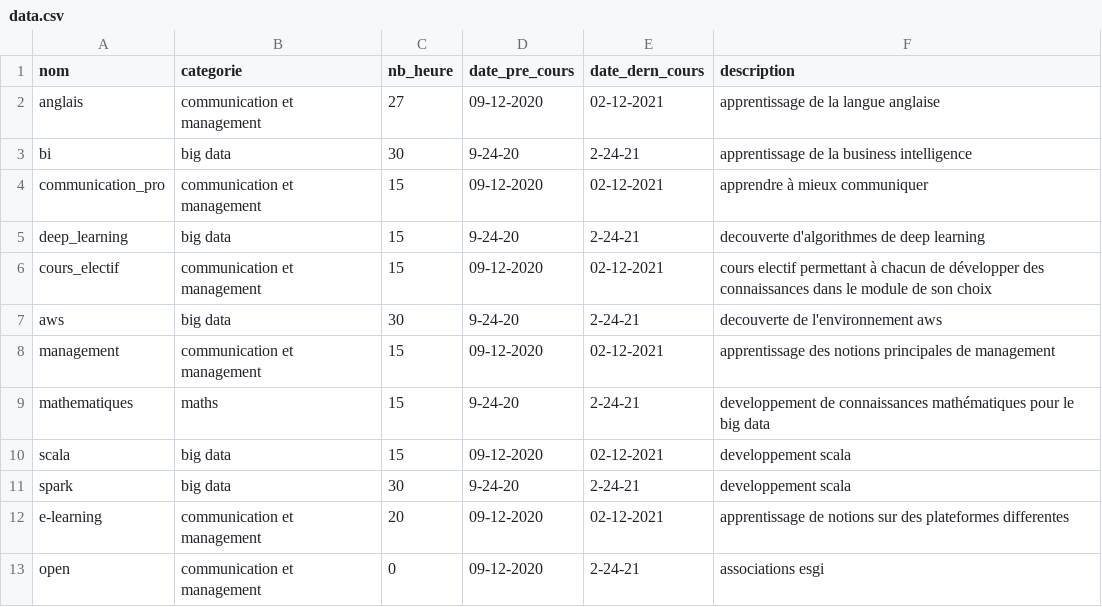
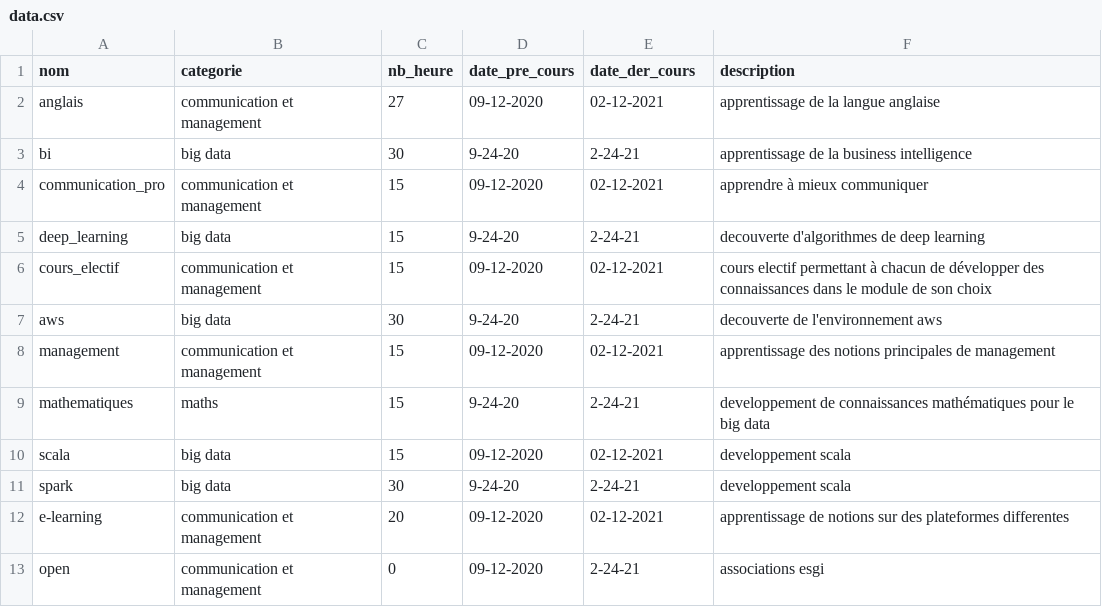
Before and after one commit to dinesoft/elastic_project, a CSV file: data/data.csv, drawn as a sheet.

```diff
--- a/data/data.csv
+++ b/data/data.csv
@@ -1,2 +1,2 @@
-nom;categorie;nb_heure;date_pre_cours;date_dern_cours;description
+nom;categorie;nb_heure;date_pre_cours;date_der_cours;description
 anglais;communication et management;27;09-12-2020;02-12-2021;apprentissage de la langue anglaise
```
Also changed, not shown: 5 other files.
